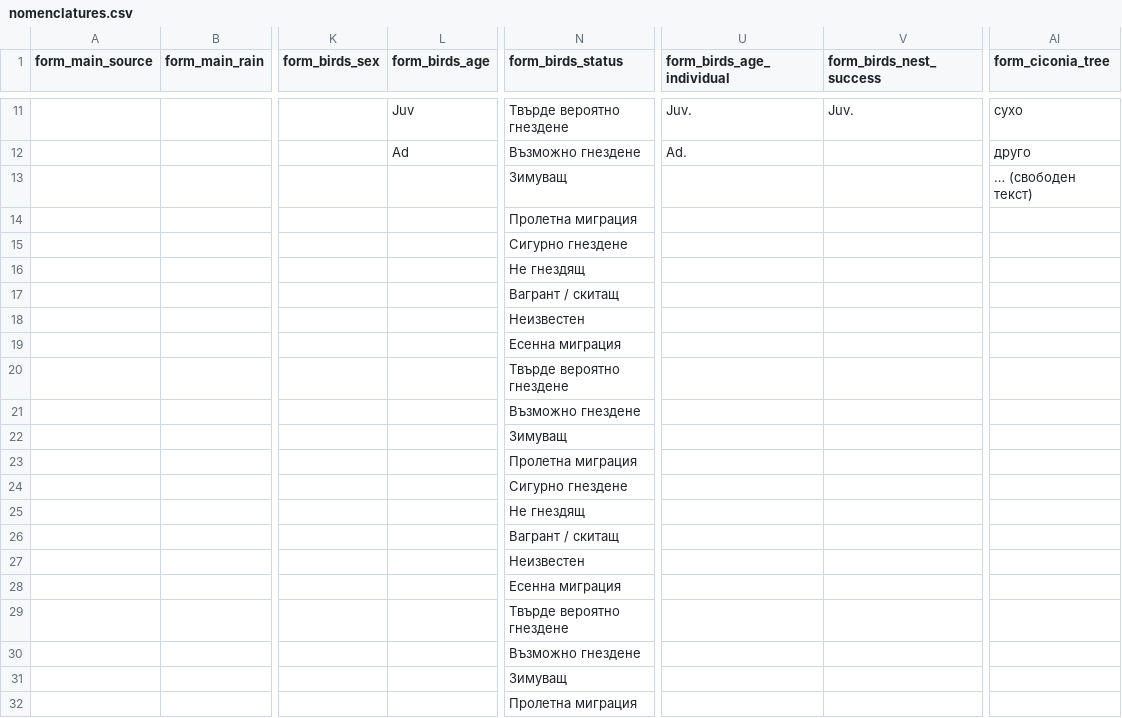
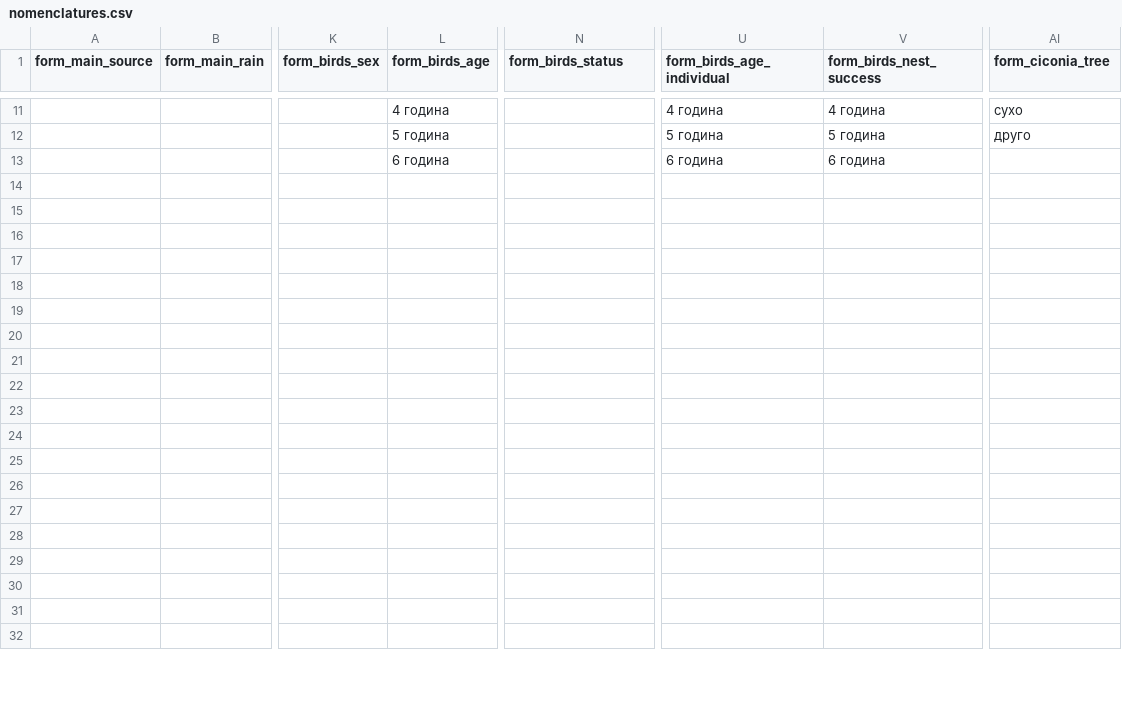
Before and after one commit to groupsky/smartbirds-android, a CSV file: app/src/main/assets/nomenclatures.csv, drawn as a sheet; only a part is shown, gaps mark what is left out; the diff covers the shown part only; the diff names each change by its address in the sheet, - before the commit and + after, or states it on an @@ line.

Commit message:
changed strings and nomenclatures

```diff
--- a/app/src/main/assets/nomenclatures.csv
+++ b/app/src/main/assets/nomenclatures.csv
-L11 (form_birds_age): Juv
+L11 (form_birds_age): 4 година
-N11 (form_birds_status): Твърде вероятно гнездене
+N11 (form_birds_status): (empty)
-U11 (form_birds_age_individual): Juv.
+U11 (form_birds_age_individual): 4 година
-V11 (form_birds_nest_success): Juv.
+V11 (form_birds_nest_success): 4 година
-L12 (form_birds_age): Ad
+L12 (form_birds_age): 5 година
-N12 (form_birds_status): Възможно гнездене
+N12 (form_birds_status): (empty)
-U12 (form_birds_age_individual): Ad.
+U12 (form_birds_age_individual): 5 година
-V12 (form_birds_nest_success): (empty)
+V12 (form_birds_nest_success): 5 година
-L13 (form_birds_age): (empty)
+L13 (form_birds_age): 6 година
-N13 (form_birds_status): Зимуващ
+N13 (form_birds_status): (empty)
-U13 (form_birds_age_individual): (empty)
+U13 (form_birds_age_individual): 6 година
-V13 (form_birds_nest_success): (empty)
+V13 (form_birds_nest_success): 6 година
-AI13 (form_ciconia_tree): … (свободен текст)
+AI13 (form_ciconia_tree): (empty)
-N14 (form_birds_status): Пролетна миграция
+N14 (form_birds_status): (empty)
-N15 (form_birds_status): Сигурно гнездене
+N15 (form_birds_status): (empty)
-N16 (form_birds_status): Не гнездящ
+N16 (form_birds_status): (empty)
-N17 (form_birds_status): Вагрант / скитащ
+N17 (form_birds_status): (empty)
-N18 (form_birds_status): Неизвестен
+N18 (form_birds_status): (empty)
-N19 (form_birds_status): Есенна миграция
+N19 (form_birds_status): (empty)
-N20 (form_birds_status): Твърде вероятно гнездене
+N20 (form_birds_status): (empty)
-N21 (form_birds_status): Възможно гнездене
+N21 (form_birds_status): (empty)
-N22 (form_birds_status): Зимуващ
+N22 (form_birds_status): (empty)
-N23 (form_birds_status): Пролетна миграция
+N23 (form_birds_status): (empty)
-N24 (form_birds_status): Сигурно гнездене
+N24 (form_birds_status): (empty)
-N25 (form_birds_status): Не гнездящ
+N25 (form_birds_status): (empty)
-N26 (form_birds_status): Вагрант / скитащ
+N26 (form_birds_status): (empty)
-N27 (form_birds_status): Неизвестен
+N27 (form_birds_status): (empty)
-N28 (form_birds_status): Есенна миграция
+N28 (form_birds_status): (empty)
-N29 (form_birds_status): Твърде вероятно гнездене
+N29 (form_birds_status): (empty)
-N30 (form_birds_status): Възможно гнездене
+N30 (form_birds_status): (empty)
-N31 (form_birds_status): Зимуващ
+N31 (form_birds_status): (empty)
-N32 (form_birds_status): Пролетна миграция
+N32 (form_birds_status): (empty)
```
Also changed, not shown: 77 edited cells elsewhere in this file, 1 other file.
